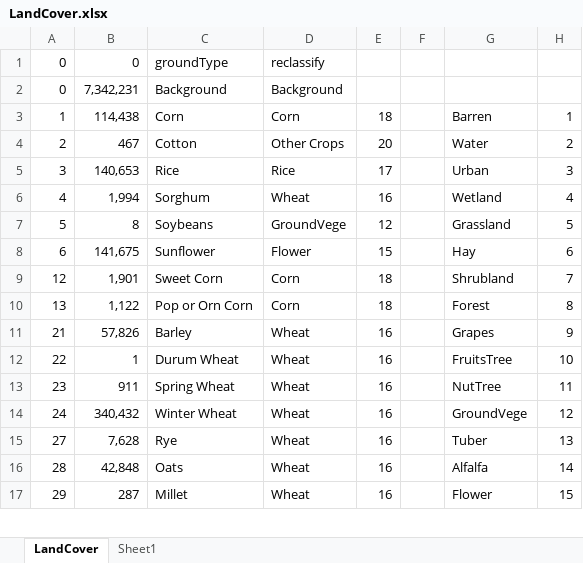
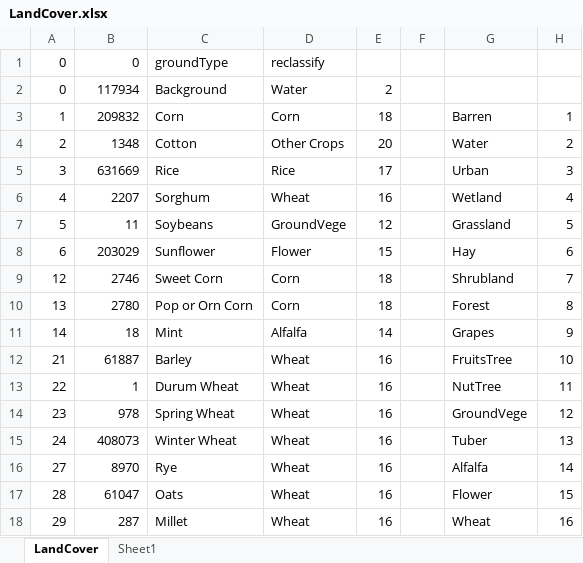
Before and after one commit to YunzheZhu/STA_208_Final_RS_Classification, an Excel workbook: data/GroundTruth/LandCover.xlsx, sheet LandCover, drawn as a sheet; only a part is shown; values as stored, in another font and other column widths than the file's, no borders; addresses are those after the commit; the diff covers the shown part only; the diff names each change by its address in the sheet, - before the commit and + after, or states it on an @@ line.

Commit message:
Refined data

```diff
--- a/data/GroundTruth/LandCover.xlsx (sheet LandCover)
+++ b/data/GroundTruth/LandCover.xlsx (sheet LandCover)
-B2: 7,342,231
+B2: 117934
-D2: Background
+D2: Water
-E2: (empty)
+E2: 2
-B3: 114,438
+B3: 209832
-B4: 467
+B4: 1348
-B5: 140,653
+B5: 631669
-B6: 1,994
+B6: 2207
-B7: 8
+B7: 11
-B8: 141,675
+B8: 203029
-B9: 1,901
+B9: 2746
-B10: 1,122
+B10: 2780
+row 11: 14 | 18 | Mint | Alfalfa | 14 |  | Grapes | 9
-B12: 57,826
+B12: 61887
-G12: Grapes
+G12: FruitsTree
-H12: 9
+H12: 10
-G13: FruitsTree
+G13: NutTree
-H13: 10
+H13: 11
-B14: 911
+B14: 978
-G14: NutTree
+G14: GroundVege
-H14: 11
+H14: 12
-B15: 340,432
+B15: 408073
-G15: GroundVege
+G15: Tuber
-H15: 12
+H15: 13
-B16: 7,628
+B16: 8970
-G16: Tuber
+G16: Alfalfa
-H16: 13
+H16: 14
-B17: 42,848
+B17: 61047
-G17: Alfalfa
+G17: Flower
-H17: 14
+H17: 15
-G18: Flower
+G18: Wheat
-H18: 15
+H18: 16
```
Also changed, not shown: 2 added rows and 77 edited cells elsewhere in this sheet, formulas that keep their value, 12 other files.
